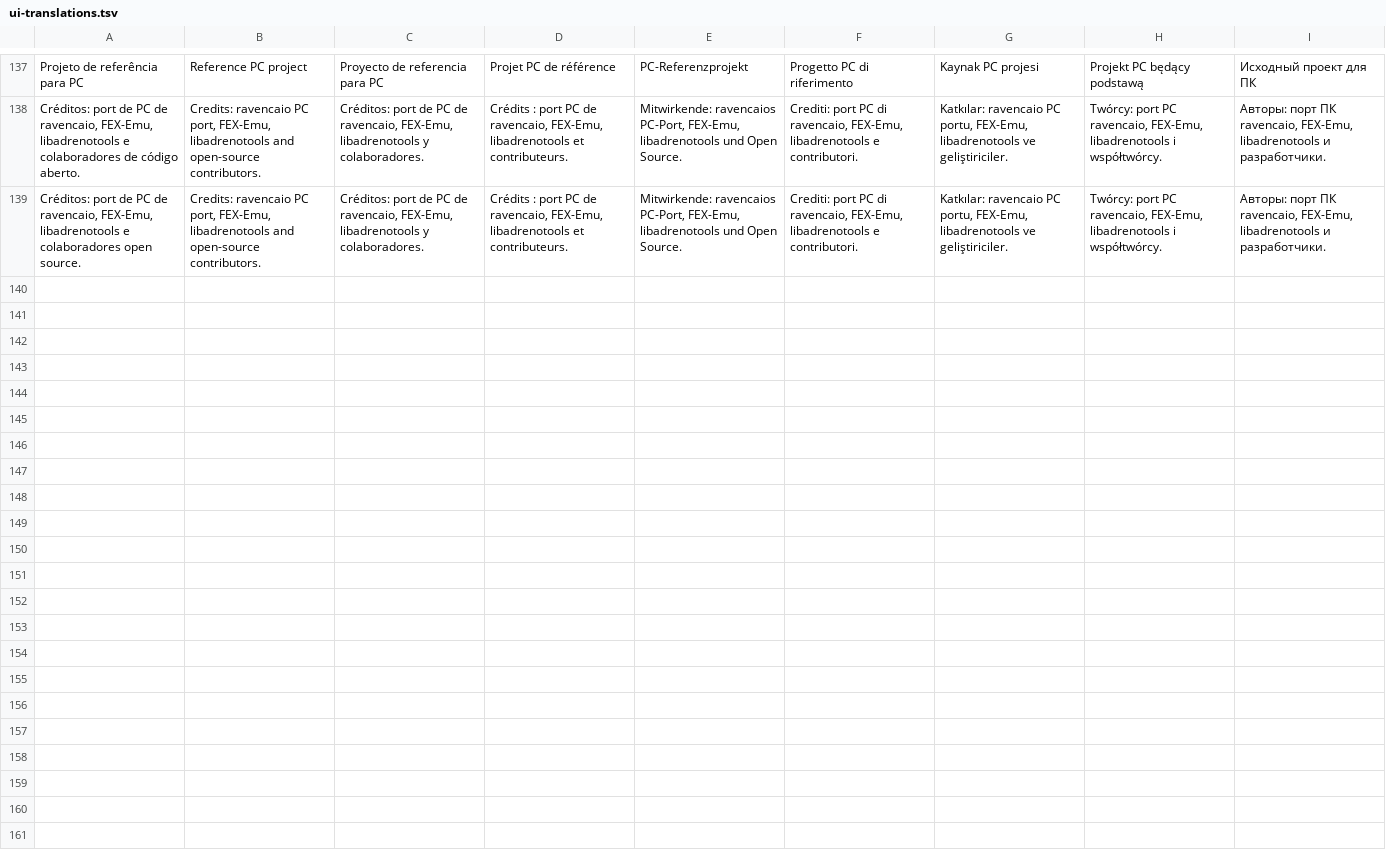
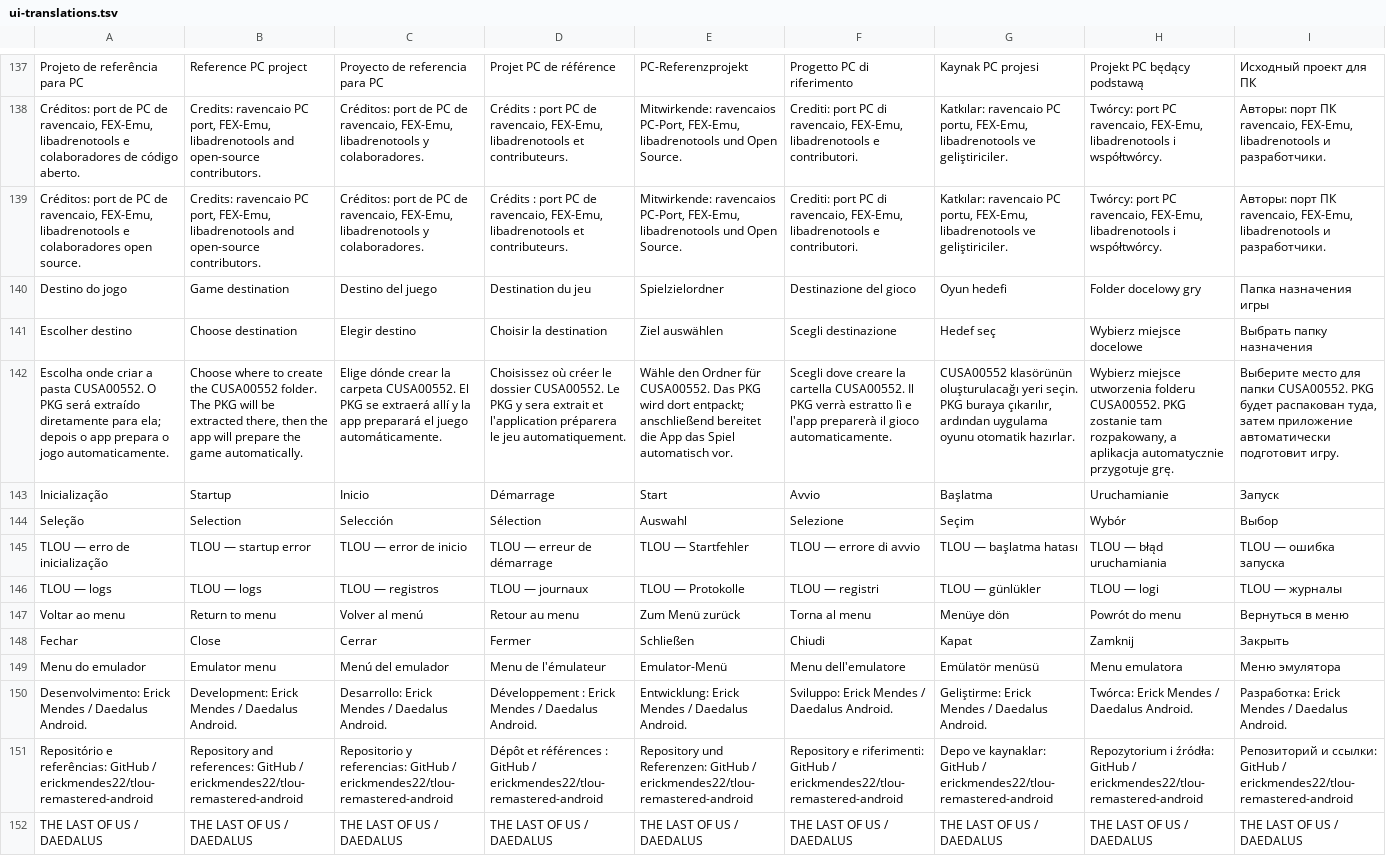
Before and after one commit to Hfses/tlou-remastered-android, a TSV file: android-launcher/app/src/main/assets/ui-translations.tsv, drawn as a sheet; only a part is shown, gaps mark what is left out; rows hold the shown columns only; the diff names each change by its address in the sheet, - before the commit and + after, or states it on an @@ line.

Commit message:
i18n: complete first-run, error and About language strings in 10 languages [skip ci]

```diff
--- a/android-launcher/app/src/main/assets/ui-translations.tsv
+++ b/android-launcher/app/src/main/assets/ui-translations.tsv
+row 140: Destino do jogo | Game destination | Destino del juego | Destination du jeu | Spielzielordner | Destinazione del gioco | Oyun hedefi | Folder docelowy gry | Папка назначения игры
+row 141: Escolher destino | Choose destination | Elegir destino | Choisir la destination | Ziel auswählen | Scegli destinazione | Hedef seç | Wybierz miejsce docelowe | Выбрать папку назначения
+row 142: Escolha onde criar a pasta CUSA00552. O PKG será extraído diretamente para ela; depois o app prepara o jogo automaticamente. | Choose where to create the CUSA00552 folder. The PKG will be extracted there, then the app will prepare the game automatically. | Elige dónde crear la carpeta CUSA00552. El PKG se extraerá allí y la app preparará el juego automáticamente. | Choisissez où créer le dossier CUSA00552. Le PKG y sera extrait et l'application préparera le jeu automatiquement. | Wähle den Ordner für CUSA00552. Das PKG wird dort entpackt; anschließend bereitet die App das Spiel automatisch vor. | Scegli dove creare la cartella CUSA00552. Il PKG verrà estratto lì e l'app preparerà il gioco automaticamente. | CUSA00552 klasörünün oluşturulacağı yeri seçin. PKG buraya çıkarılır, ardından uygulama oyunu otomatik hazırlar. | Wybierz miejsce utworzenia folderu CUSA00552. PKG zostanie tam rozpakowany, a aplikacja automatycznie przygotuje grę. | Выберите место для папки CUSA00552. PKG будет распакован туда, затем приложение автоматически подготовит игру.
+row 143: Inicialização | Startup | Inicio | Démarrage | Start | Avvio | Başlatma | Uruchamianie | Запуск
+row 144: Seleção | Selection | Selección | Sélection | Auswahl | Selezione | Seçim | Wybór | Выбор
+row 145: TLOU — erro de inicialização | TLOU — startup error | TLOU — error de inicio | TLOU — erreur de démarrage | TLOU — Startfehler | TLOU — errore di avvio | TLOU — başlatma hatası | TLOU — błąd uruchamiania | TLOU — ошибка запуска
+row 146: TLOU — logs | TLOU — logs | TLOU — registros | TLOU — journaux | TLOU — Protokolle | TLOU — registri | TLOU — günlükler | TLOU — logi | TLOU — журналы
+row 147: Voltar ao menu | Return to menu | Volver al menú | Retour au menu | Zum Menü zurück | Torna al menu | Menüye dön | Powrót do menu | Вернуться в меню
+row 148: Fechar | Close | Cerrar | Fermer | Schließen | Chiudi | Kapat | Zamknij | Закрыть
+row 149: Menu do emulador | Emulator menu | Menú del emulador | Menu de l'émulateur | Emulator-Menü | Menu dell'emulatore | Emülatör menüsü | Menu emulatora | Меню эмулятора
+row 150: Desenvolvimento: Erick Mendes / Daedalus Android. | Development: Erick Mendes / Daedalus Android. | Desarrollo: Erick Mendes / Daedalus Android. | Développement : Erick Mendes / Daedalus Android. | Entwicklung: Erick Mendes / Daedalus Android. | Sviluppo: Erick Mendes / Daedalus Android. | Geliştirme: Erick Mendes / Daedalus Android. | Twórca: Erick Mendes / Daedalus Android. | Разработка: Erick Mendes / Daedalus Android.
+row 151: Repositório e referências: GitHub / erickmendes22/tlou-remastered-android | Repository and references: GitHub / erickmendes22/tlou-remastered-android | Repositorio y referencias: GitHub / erickmendes22/tlou-remastered-android | Dépôt et références : GitHub / erickmendes22/tlou-remastered-android | Repository und Referenzen: GitHub / erickmendes22/tlou-remastered-android | Repository e riferimenti: GitHub / erickmendes22/tlou-remastered-android | Depo ve kaynaklar: GitHub / erickmendes22/tlou-remastered-android | Repozytorium i źródła: GitHub / erickmendes22/tlou-remastered-android | Репозиторий и ссылки: GitHub / erickmendes22/tlou-remastered-android
+row 152: THE LAST OF US / DAEDALUS | THE LAST OF US / DAEDALUS | THE LAST OF US / DAEDALUS | THE LAST OF US / DAEDALUS | THE LAST OF US / DAEDALUS | THE LAST OF US / DAEDALUS | THE LAST OF US / DAEDALUS | THE LAST OF US / DAEDALUS | THE LAST OF US / DAEDALUS
```
